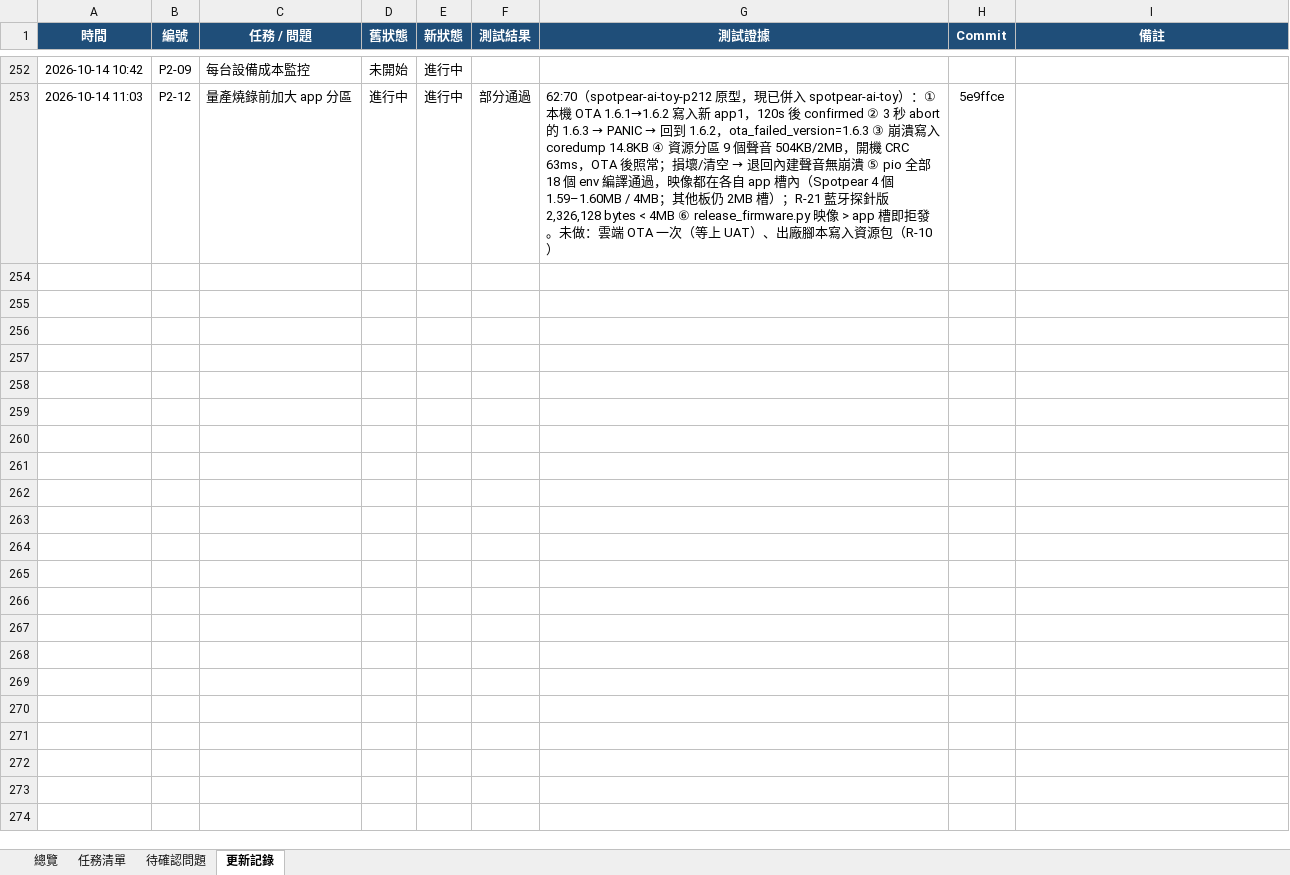
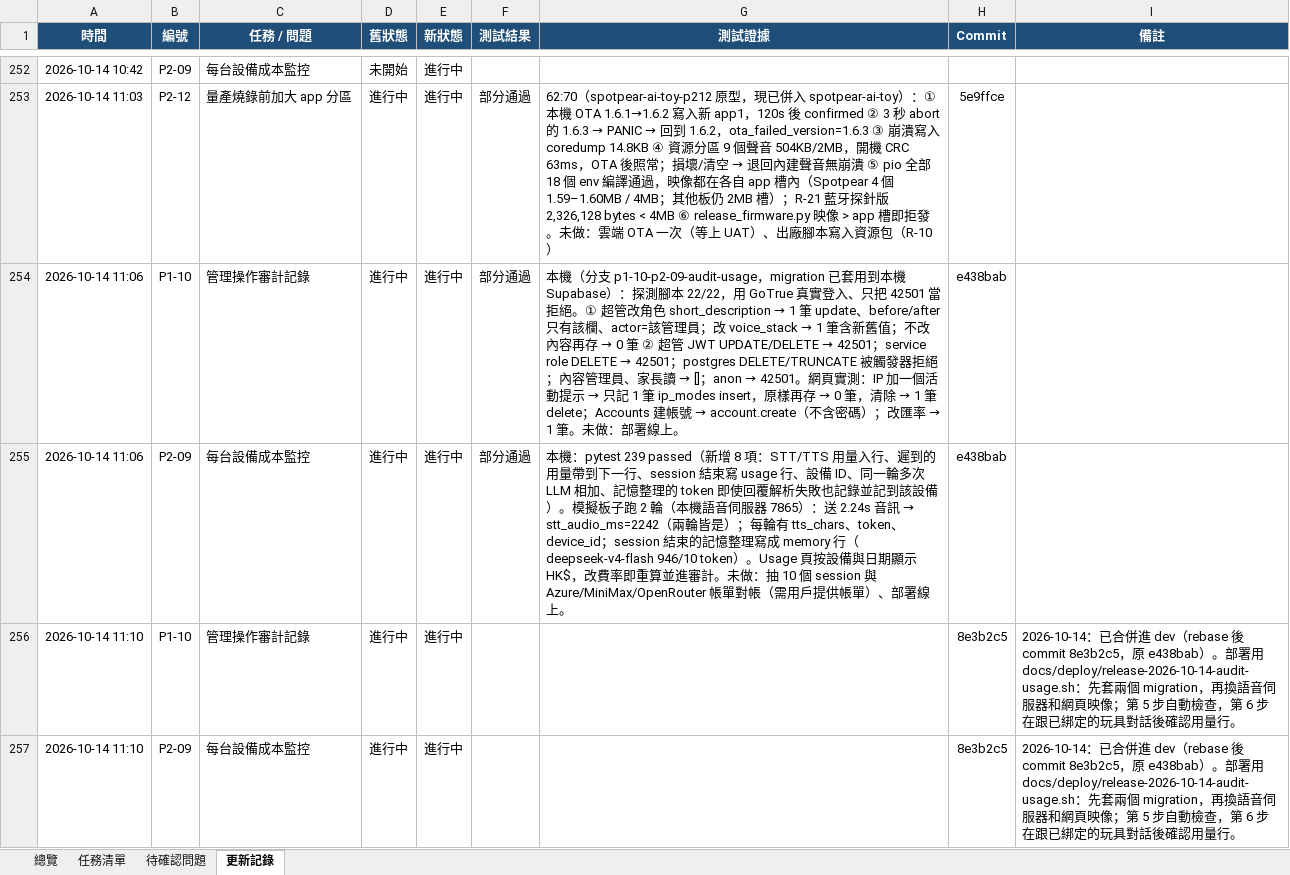
Before and after one commit to jackylee-cpu/ElatoAI, an Excel workbook: docs/production-readiness.xlsx, sheet 更新記錄, drawn as a sheet; only a part is shown, gaps mark what is left out; values as stored, in another font and other column widths than the file's, no borders; the diff names each change by its address in the sheet, - before the commit and + after, or states it on an @@ line.

```diff
--- a/docs/production-readiness.xlsx (sheet 更新記錄)
+++ b/docs/production-readiness.xlsx (sheet 更新記錄)
+row 254: 2026-10-14 11:06 | P1-10 | 管理操作審計記錄 | 進行中 | 進行中 | 部分通過 | 本機（分支 p1-10-p2-09-audit-usage，migration 已套用到本機 Supabase）：探測腳本 22/22，用 GoTrue 真實登入、只把 42501 當拒絕。① 超管改角色 short_description → 1 筆 update、before/after 只有該欄、actor=該管理員；改 voice_stack → 1 筆含新舊值；不改內容再存 → 0 筆 ② 超管 JWT UPDATE/DELETE → 42501；service role DELETE → 42501；postgres DELETE/TRUNCATE 被觸發器拒絕；內容管理員、家長讀 → []；anon → 42501。網頁實測：IP 加一個活動提示 → 只記 1 筆 ip_modes insert，原樣再存 → 0 筆，清除 → 1 筆 delete；Accounts 建帳號 → account.create（不含密碼）；改匯率 → 1 筆。未做：部署線上。 | e438bab
+row 255: 2026-10-14 11:06 | P2-09 | 每台設備成本監控 | 進行中 | 進行中 | 部分通過 | 本機：pytest 239 passed（新增 8 項：STT/TTS 用量入行、遲到的用量帶到下一行、session 結束寫 usage 行、設備 ID、同一輪多次 LLM 相加、記憶整理的 token 即使回覆解析失敗也記錄並記到該設備）。模擬板子跑 2 輪（本機語音伺服器 7865）：送 2.24s 音訊 → stt_audio_ms=2242（兩輪皆是）；每輪有 tts_chars、token、device_id；session 結束的記憶整理寫成 memory 行（deepseek-v4-flash 946/10 token）。Usage 頁按設備與日期顯示 HK$，改費率即重算並進審計。未做：抽 10 個 session 與 Azure/MiniMax/OpenRouter 帳單對帳（需用戶提供帳單）、部署線上。 | e438bab
+row 256: 2026-10-14 11:10 | P1-10 | 管理操作審計記錄 | 進行中 | 進行中 |  |  | 8e3b2c5 | 2026-10-14：已合併進 dev（rebase 後 commit 8e3b2c5，原 e438bab）。部署用 docs/deploy/release-2026-10-14-audit-usage.sh：先套兩個 migration，再換語音伺服器和網頁映像；第 5 步自動檢查，第 6 步在跟已綁定的玩具對話後確認用量行。
+row 257: 2026-10-14 11:10 | P2-09 | 每台設備成本監控 | 進行中 | 進行中 |  |  | 8e3b2c5 | 2026-10-14：已合併進 dev（rebase 後 commit 8e3b2c5，原 e438bab）。部署用 docs/deploy/release-2026-10-14-audit-usage.sh：先套兩個 migration，再換語音伺服器和網頁映像；第 5 步自動檢查，第 6 步在跟已綁定的玩具對話後確認用量行。
```
Also changed, not shown: sheet 任務清單, sheet 總覽, 1 other file.
